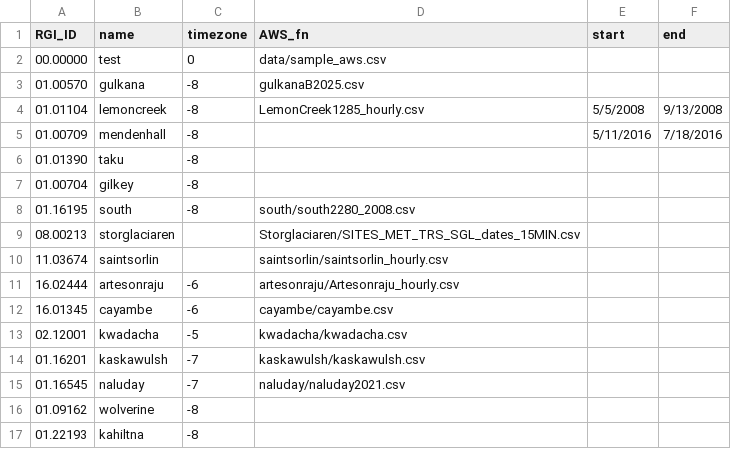
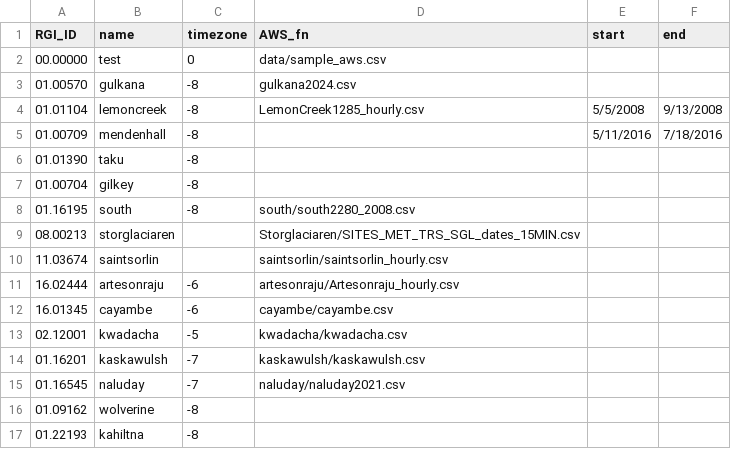
Before and after one commit to clairevwilson/PEBSI, a CSV file: data/glacier_metadata.csv, drawn as a sheet.

Commit message:
refreeze temp fix, redid quantile mapping for comparing wolverine/gulkana

```diff
--- a/data/glacier_metadata.csv
+++ b/data/glacier_metadata.csv
@@ -2,3 +2,3 @@
 00.00000,test,0,data/sample_aws.csv,,
-01.00570,gulkana,-8,gulkanaB2025.csv,,
+01.00570,gulkana,-8,gulkana2024.csv,,
 01.01104,lemoncreek,-8,LemonCreek1285_hourly.csv,5/5/2008,9/13/2008
```
Also changed, not shown: 13 other files.
